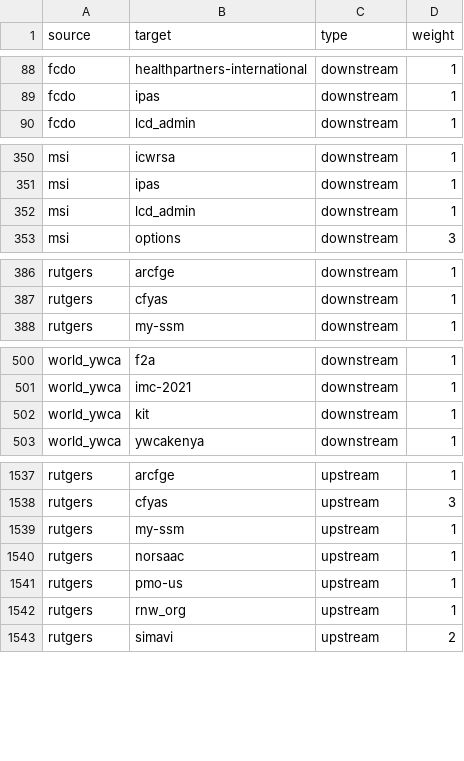
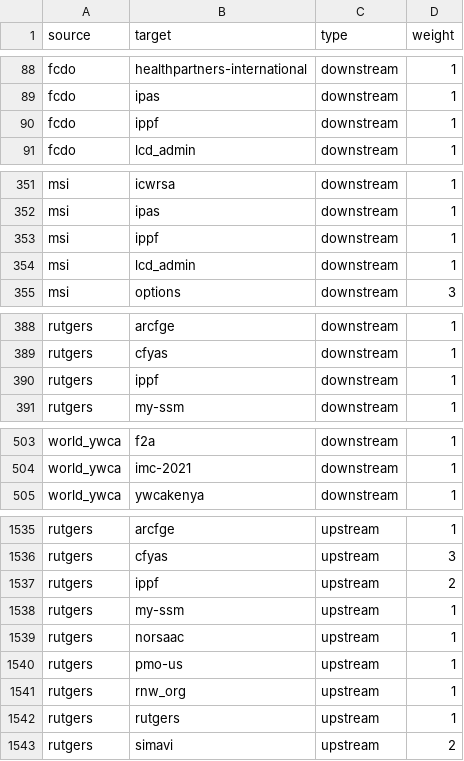
Before and after one commit to andylolz/traceability, a CSV file: links.csv, drawn as a sheet; only a part is shown, gaps mark what is left out; removed rows and columns are numbered as before the commit, all else as after; the diff covers the shown part only; the diff names each change by its address in the sheet, - before the commit and + after, or states it on an @@ line.

```diff
--- a/links.csv
+++ b/links.csv
+row 90: fcdo | ippf | downstream | 1
+row 353: msi | ippf | downstream | 1
+row 390: rutgers | ippf | downstream | 1
-row 502: world_ywca | kit | downstream | 1
+row 1537: rutgers | ippf | upstream | 2
+row 1542: rutgers | rutgers | upstream | 1
```
Also changed, not shown: 12 added rows, 17 removed rows and 4 edited cells elsewhere in this file.
